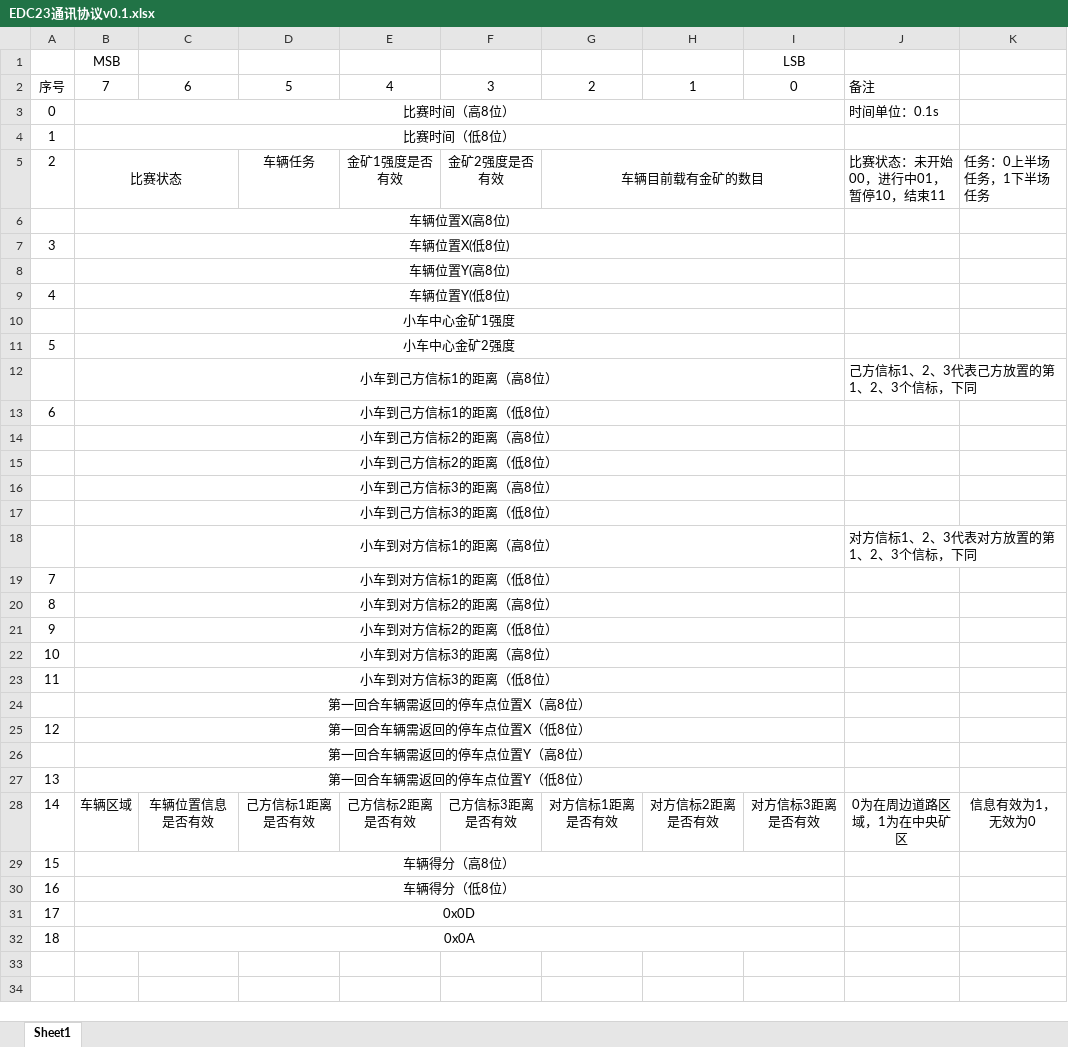
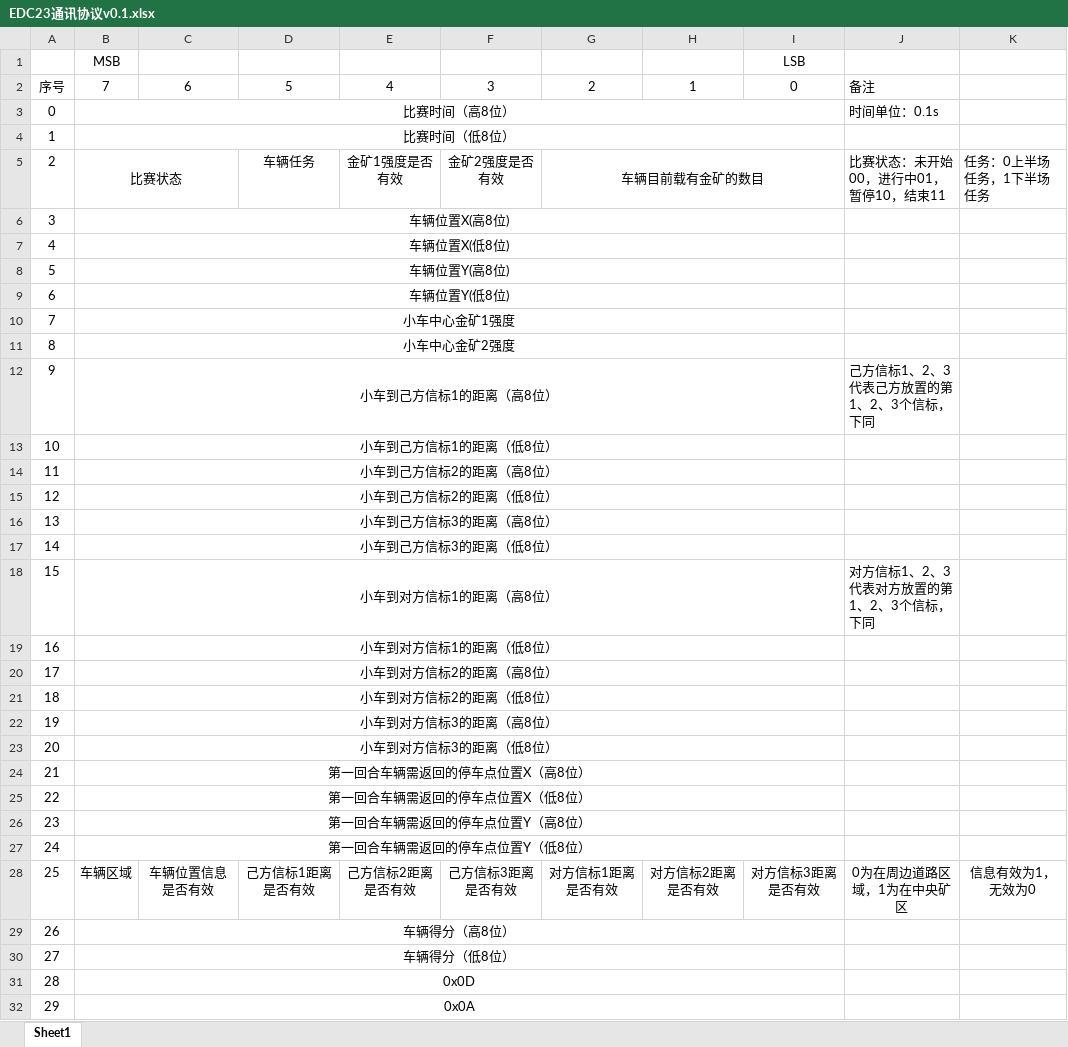
Before and after one commit to haoyh19/EDC23, an Excel workbook: EDC23通讯协议v0.1.xlsx, sheet Sheet1, drawn as a sheet; only a part is shown; values as stored, in another font and other column widths than the file's, no borders; the diff names each change by its address in the sheet, - before the commit and + after, or states it on an @@ line.

Commit message:
Update EDC23通讯协议v0.1.xlsx

```diff
--- a/EDC23通讯协议v0.1.xlsx (sheet Sheet1)
+++ b/EDC23通讯协议v0.1.xlsx (sheet Sheet1)
-A6: (empty)
+A6: 3
-A7: 3
+A7: 4
-A8: (empty)
+A8: 5
-A9: 4
+A9: 6
-A10: (empty)
+A10: 7
-A11: 5
+A11: 8
-A12: (empty)
+A12: 9
-A13: 6
+A13: 10
-A14: (empty)
+A14: 11
-A15: (empty)
+A15: 12
-A16: (empty)
+A16: 13
-A17: (empty)
+A17: 14
-A18: (empty)
+A18: 15
-A19: 7
+A19: 16
-A20: 8
+A20: 17
-A21: 9
+A21: 18
-A22: 10
+A22: 19
-A23: 11
+A23: 20
-A24: (empty)
+A24: 21
-A25: 12
+A25: 22
-A26: (empty)
+A26: 23
-A27: 13
+A27: 24
-A28: 14
+A28: 25
-A29: 15
+A29: 26
-A30: 16
+A30: 27
-A31: 17
+A31: 28
-A32: 18
+A32: 29
```
